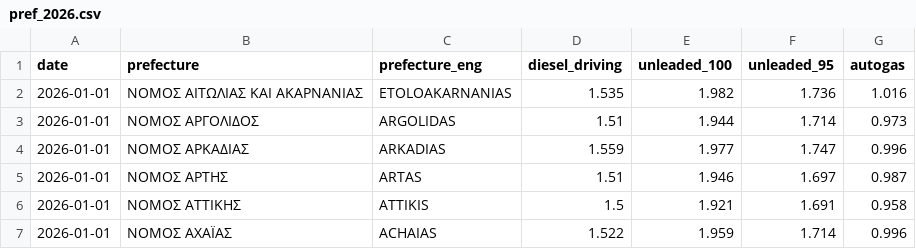
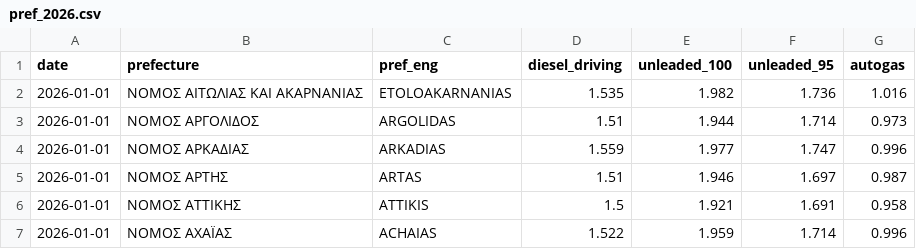
Before and after one commit to iMEdD-Lab/fuel_prices_data, a CSV file: prefectures/update_master/pref_2026.csv, drawn as a sheet; only a part is shown.

```diff
--- a/prefectures/update_master/pref_2026.csv
+++ b/prefectures/update_master/pref_2026.csv
@@ -1,2 +1,2 @@
-date,prefecture,prefecture_eng,diesel_driving,unleaded_100,unleaded_95,autogas
+date,prefecture,pref_eng,diesel_driving,unleaded_100,unleaded_95,autogas
 2026-01-01,ΝΟΜΟΣ ΑΙΤΩΛΙΑΣ ΚΑΙ ΑΚΑΡΝΑΝΙΑΣ,ETOLOAKARNANIAS,1.535,1.982,1.736,1.016
```
Also changed, not shown: 1 other file.
